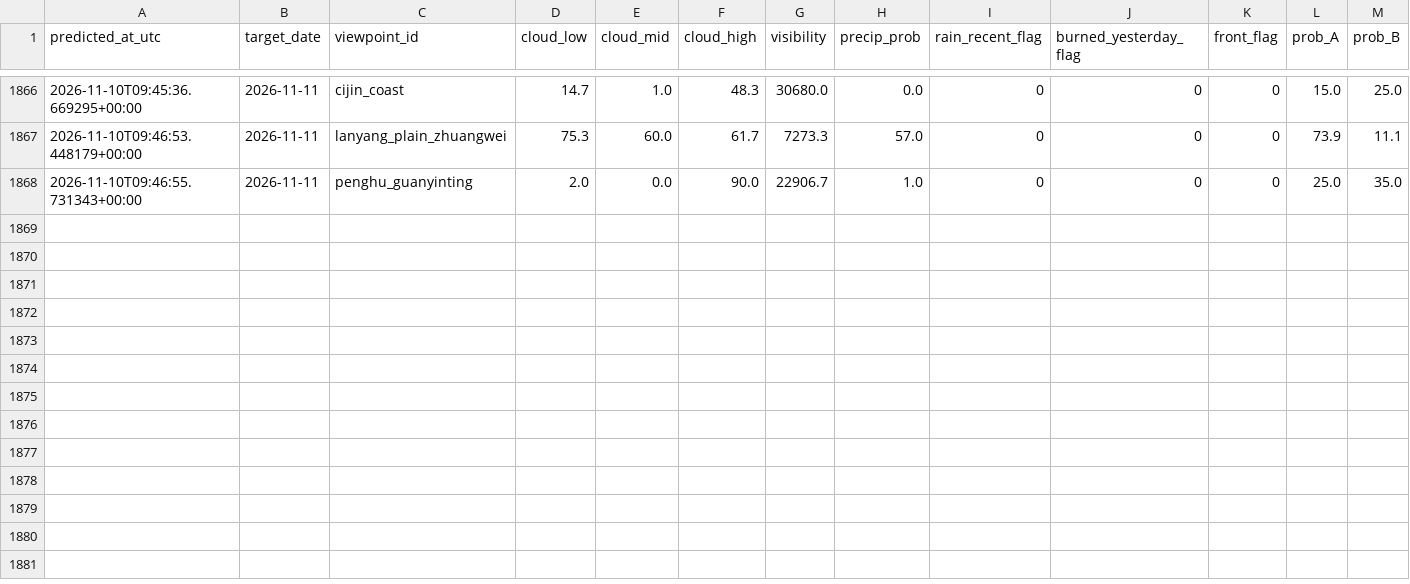
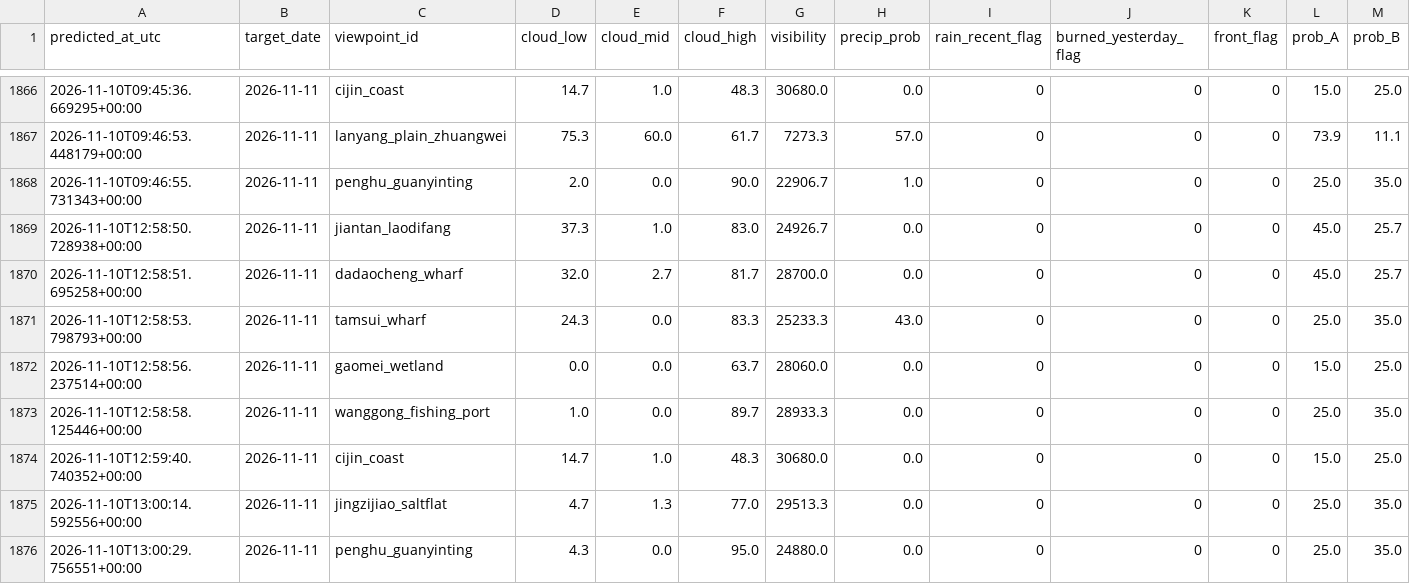
Before and after one commit to VioVenus/taipei-sunset, a CSV file: data/logs/predictions.csv, drawn as a sheet; only a part is shown, gaps mark what is left out; rows hold the shown columns only; the diff names each change by its address in the sheet, - before the commit and + after, or states it on an @@ line.

```diff
--- a/data/logs/predictions.csv
+++ b/data/logs/predictions.csv
+row 1869: 2026-11-10T12:58:50.728938+00:00 | 2026-11-11 | jiantan_laodifang | 37.3 | 1.0 | 83.0 | 24926.7 | 0.0 | 0 | 0 | 0 | 45.0 | 25.7
+row 1870: 2026-11-10T12:58:51.695258+00:00 | 2026-11-11 | dadaocheng_wharf | 32.0 | 2.7 | 81.7 | 28700.0 | 0.0 | 0 | 0 | 0 | 45.0 | 25.7
+row 1871: 2026-11-10T12:58:53.798793+00:00 | 2026-11-11 | tamsui_wharf | 24.3 | 0.0 | 83.3 | 25233.3 | 43.0 | 0 | 0 | 0 | 25.0 | 35.0
+row 1872: 2026-11-10T12:58:56.237514+00:00 | 2026-11-11 | gaomei_wetland | 0.0 | 0.0 | 63.7 | 28060.0 | 0.0 | 0 | 0 | 0 | 15.0 | 25.0
+row 1873: 2026-11-10T12:58:58.125446+00:00 | 2026-11-11 | wanggong_fishing_port | 1.0 | 0.0 | 89.7 | 28933.3 | 0.0 | 0 | 0 | 0 | 25.0 | 35.0
+row 1874: 2026-11-10T12:59:40.740352+00:00 | 2026-11-11 | cijin_coast | 14.7 | 1.0 | 48.3 | 30680.0 | 0.0 | 0 | 0 | 0 | 15.0 | 25.0
+row 1875: 2026-11-10T13:00:14.592556+00:00 | 2026-11-11 | jingzijiao_saltflat | 4.7 | 1.3 | 77.0 | 29513.3 | 0.0 | 0 | 0 | 0 | 25.0 | 35.0
+row 1876: 2026-11-10T13:00:29.756551+00:00 | 2026-11-11 | penghu_guanyinting | 4.3 | 0.0 | 95.0 | 24880.0 | 0.0 | 0 | 0 | 0 | 25.0 | 35.0
```
